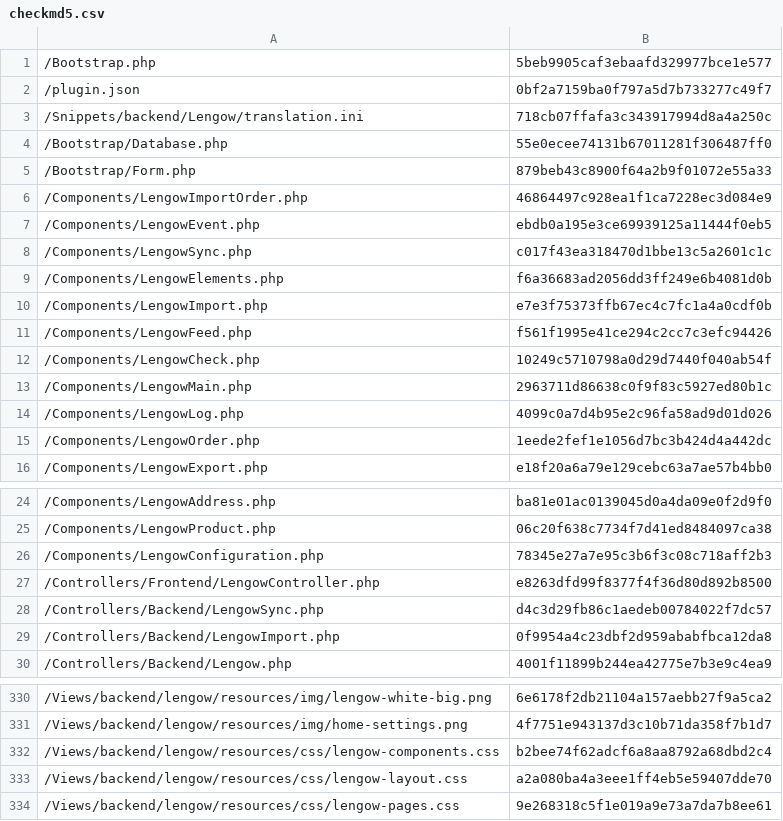
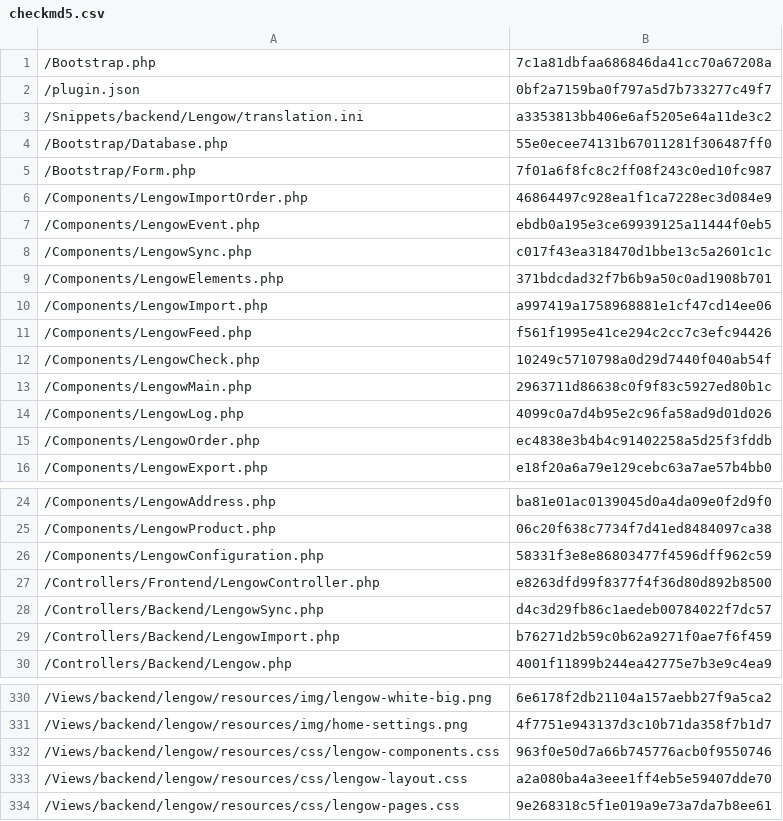
Before and after one commit to lengow/plugin-shopware, a CSV file: Toolbox/checkmd5.csv, drawn as a sheet; only a part is shown, gaps mark what is left out; the diff covers the shown part only.

```diff
--- a/Toolbox/checkmd5.csv
+++ b/Toolbox/checkmd5.csv
@@ -1,6 +1,6 @@
-/Bootstrap.php|5beb9905caf3ebaafd329977bce1e577
+/Bootstrap.php|7c1a81dbfaa686846da41cc70a67208a
 /plugin.json|0bf2a7159ba0f797a5d7b733277c49f7
-/Snippets/backend/Lengow/translation.ini|718cb07ffafa3c343917994d8a4a250c
+/Snippets/backend/Lengow/translation.ini|a3353813bb406e6af5205e64a11de3c2
 /Bootstrap/Database.php|55e0ecee74131b67011281f306487ff0
-/Bootstrap/Form.php|879beb43c8900f64a2b9f01072e55a33
+/Bootstrap/Form.php|7f01a6f8fc8c2ff08f243c0ed10fc987
 /Components/LengowImportOrder.php|46864497c928ea1f1ca7228ec3d084e9
@@ -8,4 +8,4 @@
 /Components/LengowSync.php|c017f43ea318470d1bbe13c5a2601c1c
-/Components/LengowElements.php|f6a36683ad2056dd3ff249e6b4081d0b
-/Components/LengowImport.php|e7e3f75373ffb67ec4c7fc1a4a0cdf0b
+/Components/LengowElements.php|371bdcdad32f7b6b9a50c0ad1908b701
+/Components/LengowImport.php|a997419a1758968881e1cf47cd14ee06
 /Components/LengowFeed.php|f561f1995e41ce294c2cc7c3efc94426
@@ -14,3 +14,3 @@
 /Components/LengowLog.php|4099c0a7d4b95e2c96fa58ad9d01d026
-/Components/LengowOrder.php|1eede2fef1e1056d7bc3b424d4a442dc
+/Components/LengowOrder.php|ec4838e3b4b4c91402258a5d25f3fddb
 /Components/LengowExport.php|e18f20a6a79e129cebc63a7ae57b4bb0
@@ -25,6 +25,6 @@
 /Components/LengowProduct.php|06c20f638c7734f7d41ed8484097ca38
-/Components/LengowConfiguration.php|78345e27a7e95c3b6f3c08c718aff2b3
+/Components/LengowConfiguration.php|58331f3e8e86803477f4596dff962c59
 /Controllers/Frontend/LengowController.php|e8263dfd99f8377f4f36d80d892b8500
 /Controllers/Backend/LengowSync.php|d4c3d29fb86c1aedeb00784022f7dc57
-/Controllers/Backend/LengowImport.php|0f9954a4c23dbf2d959ababfbca12da8
+/Controllers/Backend/LengowImport.php|b76271d2b59c0b62a9271f0ae7f6f459
 /Controllers/Backend/Lengow.php|4001f11899b244ea42775e7b3e9c4ea9
@@ -331,3 +331,3 @@
 /Views/backend/lengow/resources/img/home-settings.png|4f7751e943137d3c10b71da358f7b1d7
-/Views/backend/lengow/resources/css/lengow-components.css|b2bee74f62adcf6a8aa8792a68dbd2c4
+/Views/backend/lengow/resources/css/lengow-components.css|963f0e50d7a66b745776acb0f9550746
 /Views/backend/lengow/resources/css/lengow-layout.css|a2a080ba4a3eee1ff4eb5e59407dde70
```
Also changed, not shown: 3 edited cells elsewhere in this file, 14 other files.
